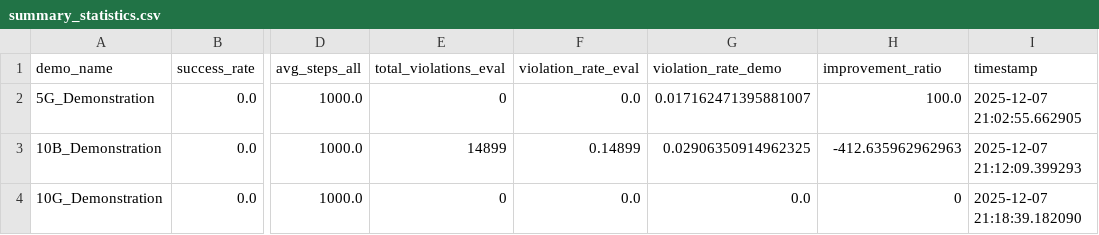
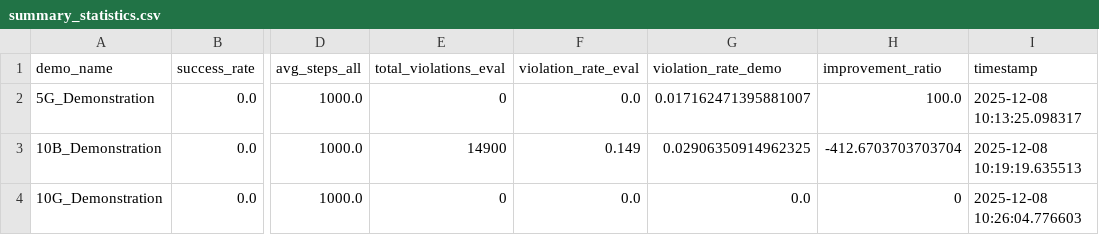
Before and after one commit to your-profile/EthicsInTheLoop-RL, a CSV file: summary_statistics.csv, drawn as a sheet; only a part is shown, gaps mark what is left out; the diff names each change by its address in the sheet, - before the commit and + after, or states it on an @@ line.

```diff
--- a/summary_statistics.csv
+++ b/summary_statistics.csv
-I2 (timestamp): 2025-12-07 21:02:55.662905
+I2 (timestamp): 2025-12-08 10:13:25.098317
-E3 (total_violations_eval): 14899
+E3 (total_violations_eval): 14900
-F3 (violation_rate_eval): 0.14899
+F3 (violation_rate_eval): 0.149
-H3 (improvement_ratio): -412.635962962963
+H3 (improvement_ratio): -412.6703703703704
-I3 (timestamp): 2025-12-07 21:12:09.399293
+I3 (timestamp): 2025-12-08 10:19:19.635513
-I4 (timestamp): 2025-12-07 21:18:39.182090
+I4 (timestamp): 2025-12-08 10:26:04.776603
```
Also changed, not shown: demo_priming_metrics.csv, evaluation_results.csv, 15 other files.
